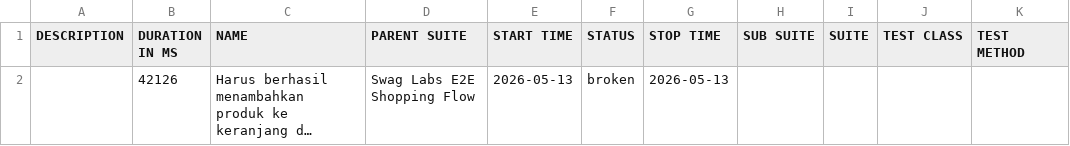
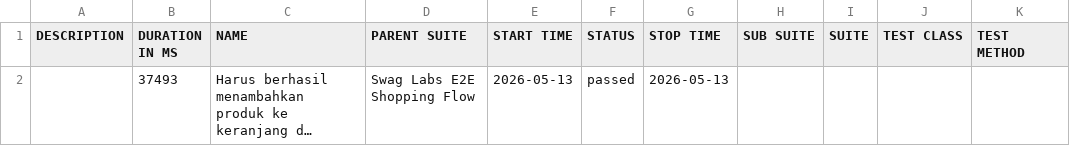
Before and after one commit to Reyhan-Irfansyah/Belajar-CI-CD-APP, a CSV file: data/suites.csv, drawn as a sheet; long unchanged cells end in …; the diff names each change by its address in the sheet, - before the commit and + after, or states it on an @@ line.

```diff
--- a/data/suites.csv
+++ b/data/suites.csv
-B2 (DURATION IN MS): 42126
+B2 (DURATION IN MS): 37493
-F2 (STATUS): broken
+F2 (STATUS): passed
```
Also changed, not shown: 28 other files.
